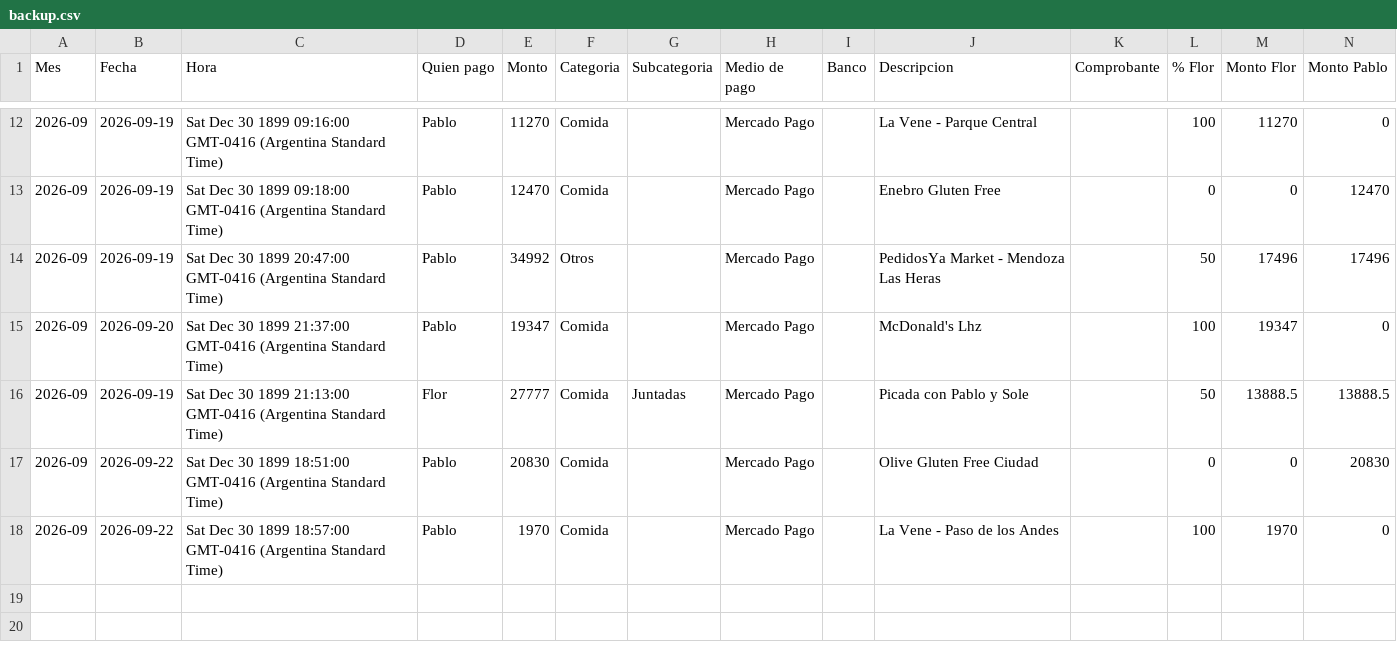
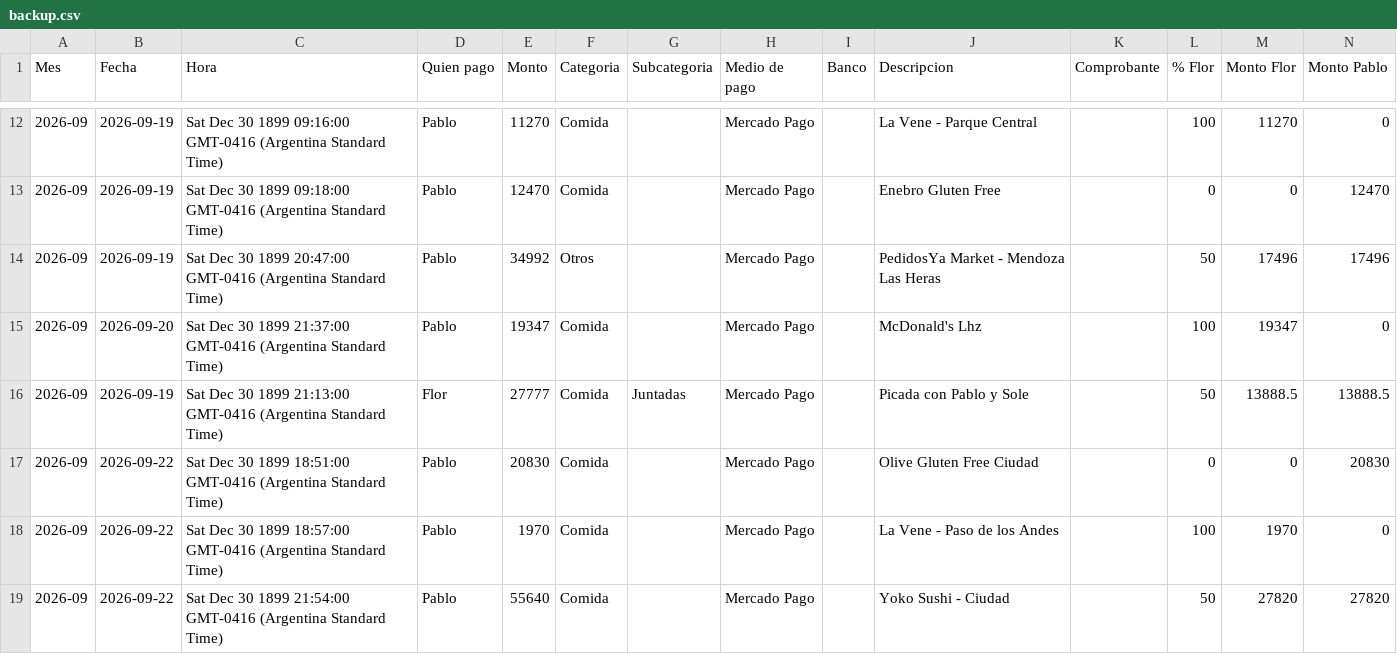
Before and after one commit to jofreflorenciam-art/gastos-flor-pablo, a CSV file: data/backup.csv, drawn as a sheet; only a part is shown, gaps mark what is left out.

Commit message:
Backup automático 2026-09-27 11:04

```diff
--- a/data/backup.csv
+++ b/data/backup.csv
@@ -18 +18,2 @@
 "2026-09","2026-09-22","Sat Dec 30 1899 18:57:00 GMT-0416 (Argentina Standard Time)","Pablo","1970","Comida","","Mercado Pago","","La Vene - Paso de los Andes","","100","1970","0"
+"2026-09","2026-09-22","Sat Dec 30 1899 21:54:00 GMT-0416 (Argentina Standard Time)","Pablo","55640","Comida","","Mercado Pago","","Yoko Sushi - Ciudad","","50","27820","27820"
```
